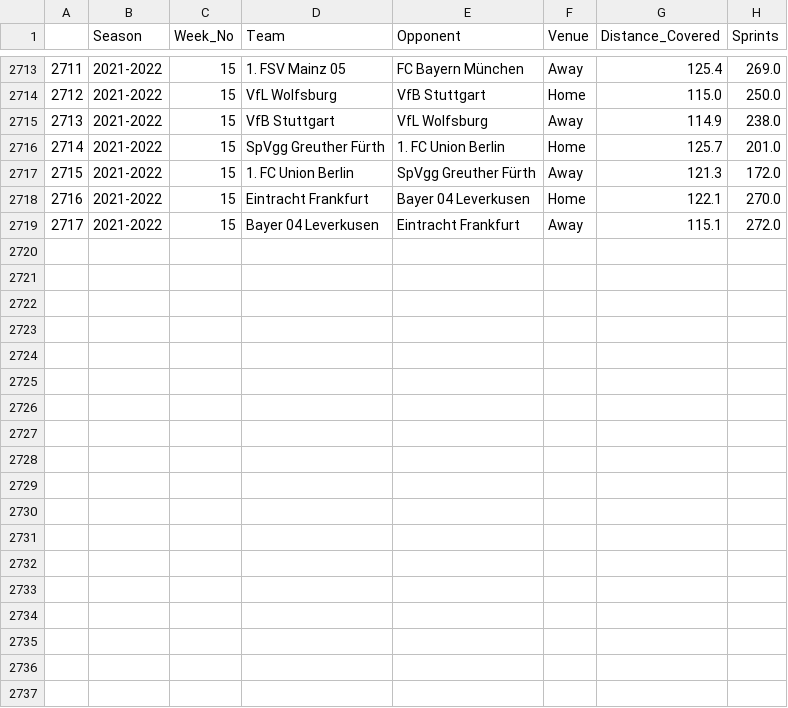
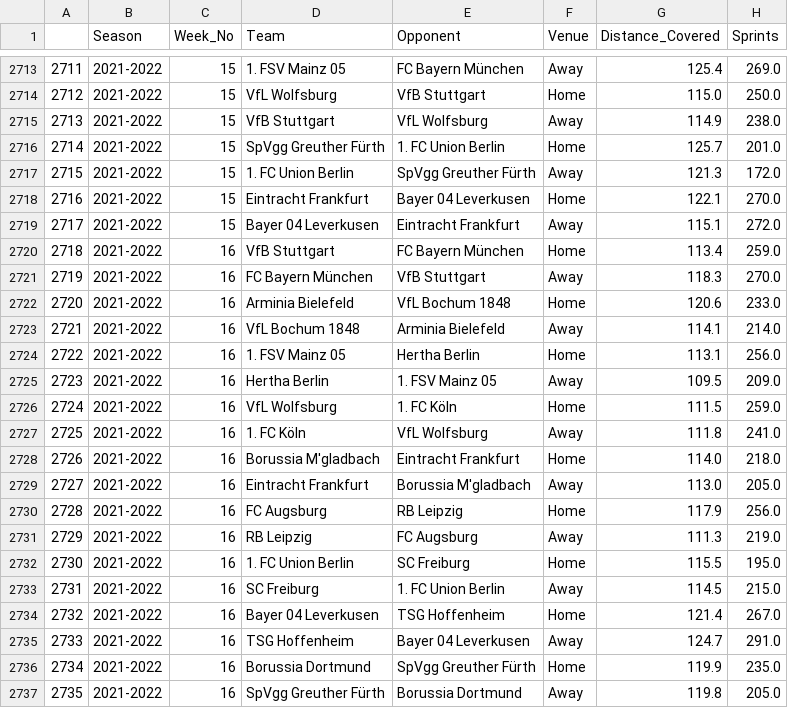
Before and after one commit to BVBtm86/buli_app, a CSV file: data/Full_Seasons_data/Bundesliga_Team_Tracking_Statistics.csv, drawn as a sheet; only a part is shown, gaps mark what is left out.

```diff
--- a/data/Full_Seasons_data/Bundesliga_Team_Tracking_Statistics.csv
+++ b/data/Full_Seasons_data/Bundesliga_Team_Tracking_Statistics.csv
@@ -2719 +2719,19 @@
 2717,2021-2022,15,Bayer 04 Leverkusen,Eintracht Frankfurt,Away,115.1,272.0
+2718,2021-2022,16,VfB Stuttgart,FC Bayern München,Home,113.4,259.0
+2719,2021-2022,16,FC Bayern München,VfB Stuttgart,Away,118.3,270.0
+2720,2021-2022,16,Arminia Bielefeld,VfL Bochum 1848,Home,120.6,233.0
+2721,2021-2022,16,VfL Bochum 1848,Arminia Bielefeld,Away,114.1,214.0
+2722,2021-2022,16,1. FSV Mainz 05,Hertha Berlin,Home,113.1,256.0
+2723,2021-2022,16,Hertha Berlin,1. FSV Mainz 05,Away,109.5,209.0
+2724,2021-2022,16,VfL Wolfsburg,1. FC Köln,Home,111.5,259.0
+2725,2021-2022,16,1. FC Köln,VfL Wolfsburg,Away,111.8,241.0
+2726,2021-2022,16,Borussia M'gladbach,Eintracht Frankfurt,Home,114.0,218.0
+2727,2021-2022,16,Eintracht Frankfurt,Borussia M'gladbach,Away,113.0,205.0
+2728,2021-2022,16,FC Augsburg,RB Leipzig,Home,117.9,256.0
+2729,2021-2022,16,RB Leipzig,FC Augsburg,Away,111.3,219.0
+2730,2021-2022,16,1. FC Union Berlin,SC Freiburg,Home,115.5,195.0
+2731,2021-2022,16,SC Freiburg,1. FC Union Berlin,Away,114.5,215.0
+2732,2021-2022,16,Bayer 04 Leverkusen,TSG Hoffenheim,Home,121.4,267.0
+2733,2021-2022,16,TSG Hoffenheim,Bayer 04 Leverkusen,Away,124.7,291.0
+2734,2021-2022,16,Borussia Dortmund,SpVgg Greuther Fürth,Home,119.9,235.0
+2735,2021-2022,16,SpVgg Greuther Fürth,Borussia Dortmund,Away,119.8,205.0
```
Also changed, not shown: data/Full_Seasons_data/Bundesliga_Gk_Statistics.csv, data/New_Predictions_df.csv, 6 other files.
